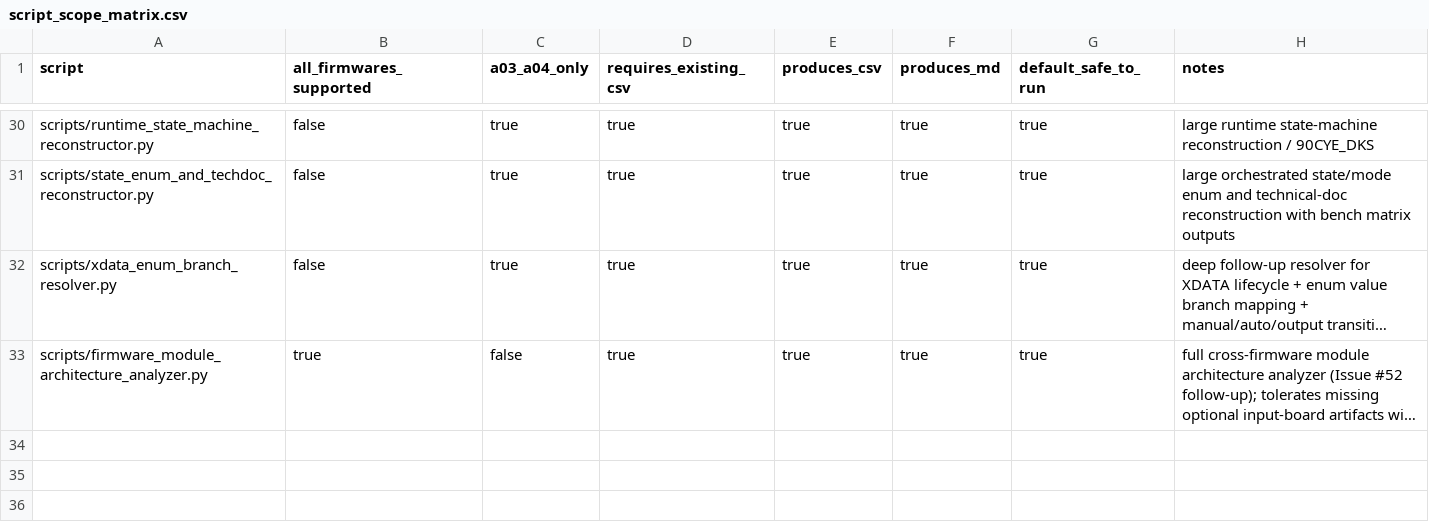
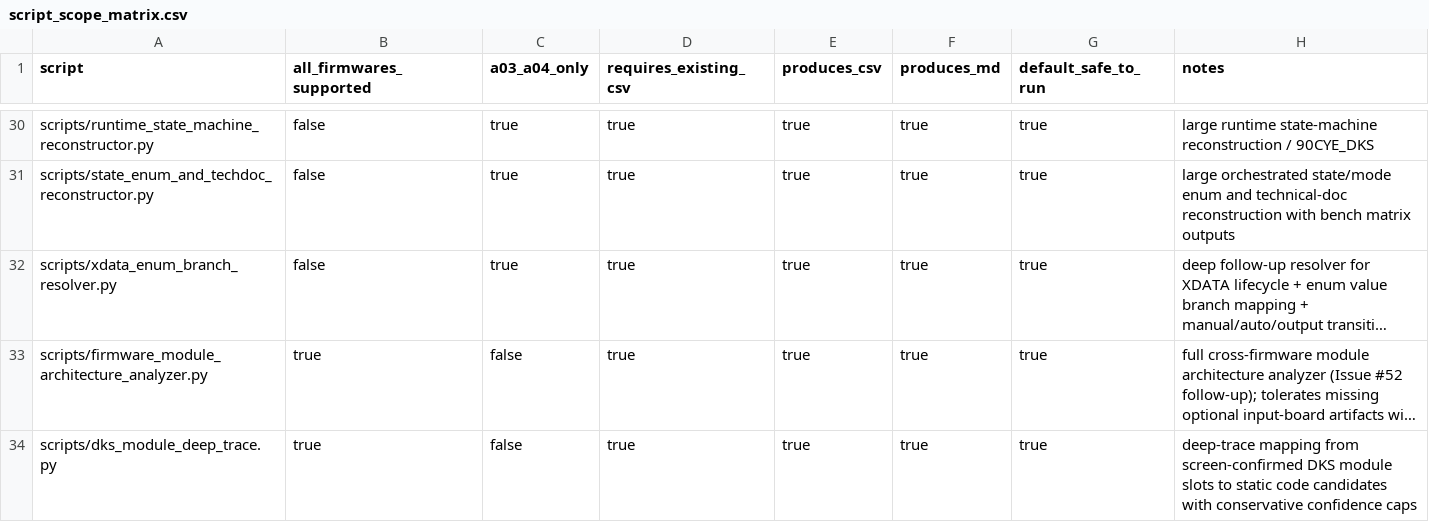
Before and after one commit to lixoisnip/Ppkp, a CSV file: docs/script_scope_matrix.csv, drawn as a sheet; only a part is shown, gaps mark what is left out; long unchanged cells end in …; the diff names each change by its address in the sheet, - before the commit and + after, or states it on an @@ line.

```diff
--- a/docs/script_scope_matrix.csv
+++ b/docs/script_scope_matrix.csv
+row 34: scripts/dks_module_deep_trace.py | true | false | true | true | true | true | deep-trace mapping from screen-confirmed DKS module slots to static code candidates with conservative confidence caps
```
Also changed, not shown: docs/analysis_smoke_test_results.csv, 7 other files.
